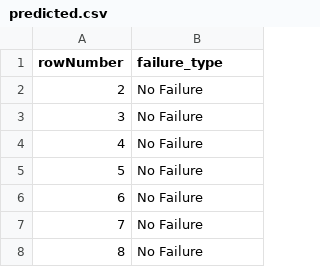
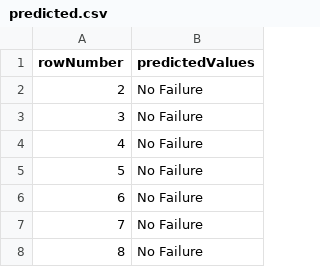
Before and after one commit to GabsBT/DesafioLightHouse, a CSV file: predicted.csv, drawn as a sheet; only a part is shown.

Commit message:
Update predicted.csv

```diff
--- a/predicted.csv
+++ b/predicted.csv
@@ -1,2 +1,2 @@
-rowNumber,failure_type
+rowNumber,predictedValues
 2,No Failure
```
